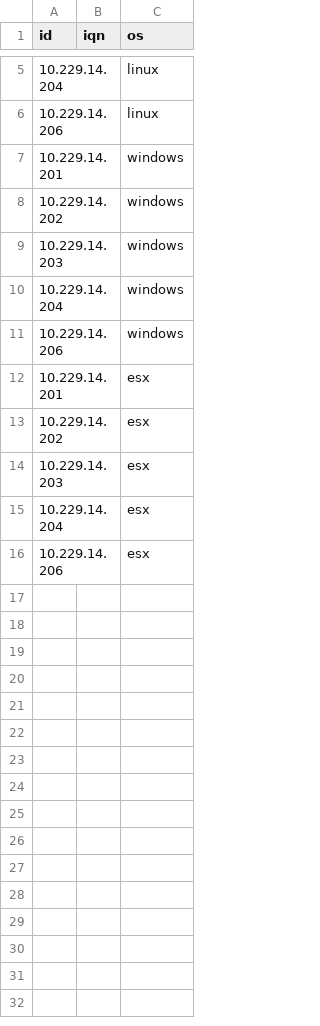
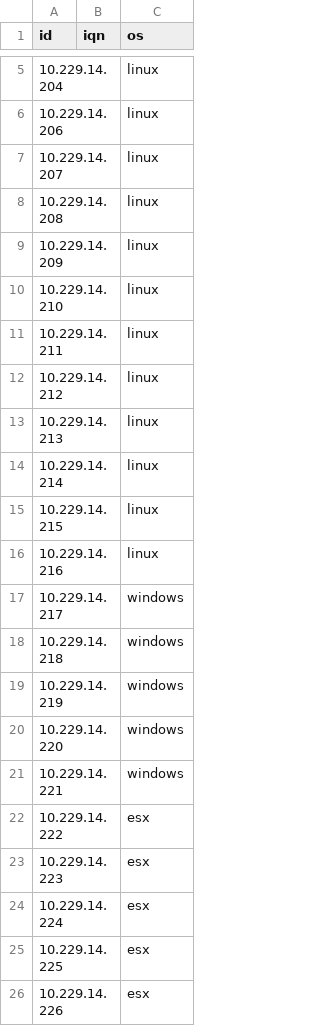
Before and after one commit to hynoor/sharedbed, a CSV file: resources/iohosts.csv, drawn as a sheet; only a part is shown, gaps mark what is left out.

```diff
--- a/resources/iohosts.csv
+++ b/resources/iohosts.csv
@@ -6,11 +6,21 @@ id,iqn,os
 10.229.14.206,,linux
-10.229.14.201,,windows
-10.229.14.202,,windows
-10.229.14.203,,windows
-10.229.14.204,,windows
-10.229.14.206,,windows
-10.229.14.201,,esx
-10.229.14.202,,esx
-10.229.14.203,,esx
-10.229.14.204,,esx
-10.229.14.206,,esx
+10.229.14.207,,linux
+10.229.14.208,,linux
+10.229.14.209,,linux
+10.229.14.210,,linux
+10.229.14.211,,linux
+10.229.14.212,,linux
+10.229.14.213,,linux
+10.229.14.214,,linux
+10.229.14.215,,linux
+10.229.14.216,,linux
+10.229.14.217,,windows
+10.229.14.218,,windows
+10.229.14.219,,windows
+10.229.14.220,,windows
+10.229.14.221,,windows
+10.229.14.222,,esx
+10.229.14.223,,esx
+10.229.14.224,,esx
+10.229.14.225,,esx
+10.229.14.226,,esx
```
Also changed, not shown: 14 other files.
